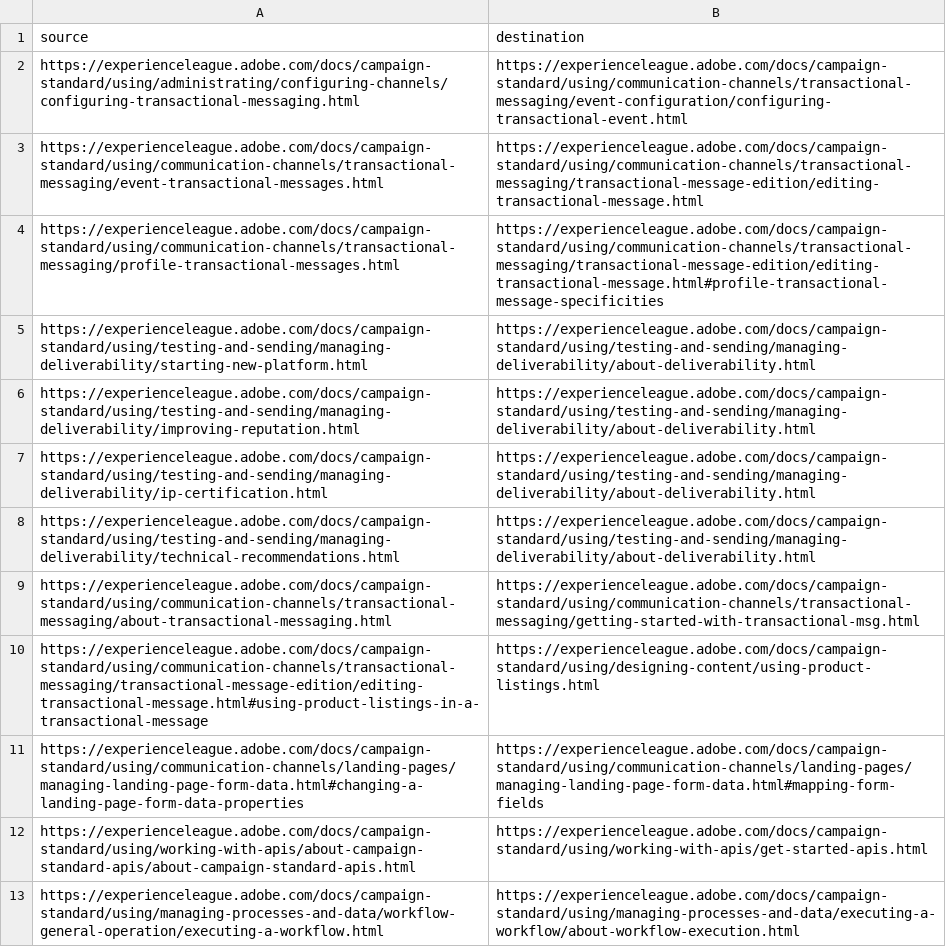
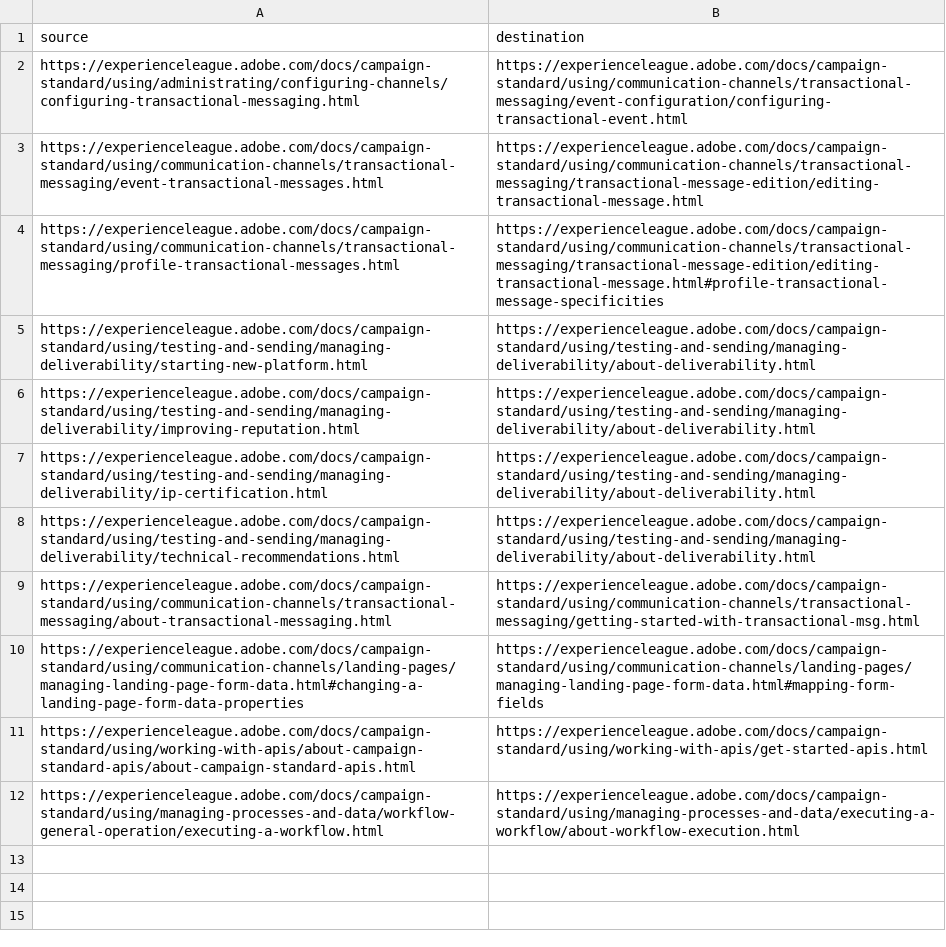
Before and after one commit to AdobeDocs/campaign-standard.sv-SE, a CSV file: redirects.csv, drawn as a sheet; the diff names each change by its address in the sheet, - before the commit and + after, or states it on an @@ line.

Commit message:
Synced non localizable files from repo .

```diff
--- a/redirects.csv
+++ b/redirects.csv
-row 10: https://experienceleague.adobe.com/docs/campaign-standard/using/communication-channels/transactional-messaging/transactional-message-edition/editing-transactional-message.html#using-product-listings-in-a-transactional-message | https://experienceleague.adobe.com/docs/campaign-standard/using/designing-content/using-product-listings.html
```
